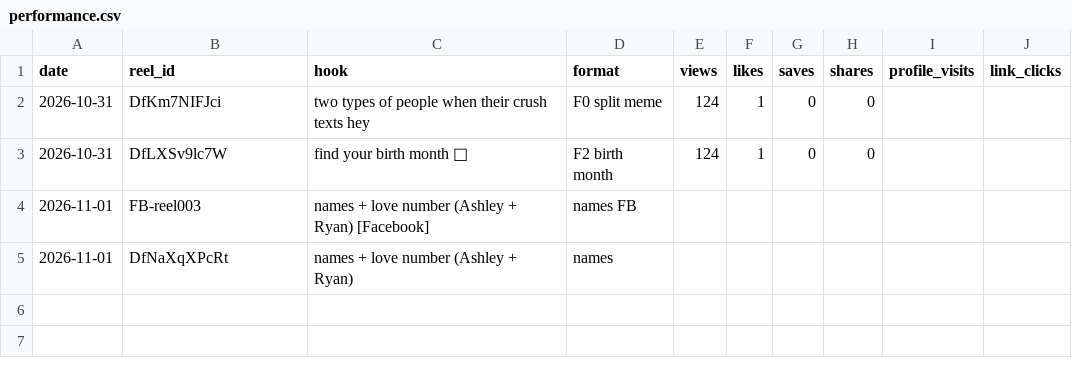
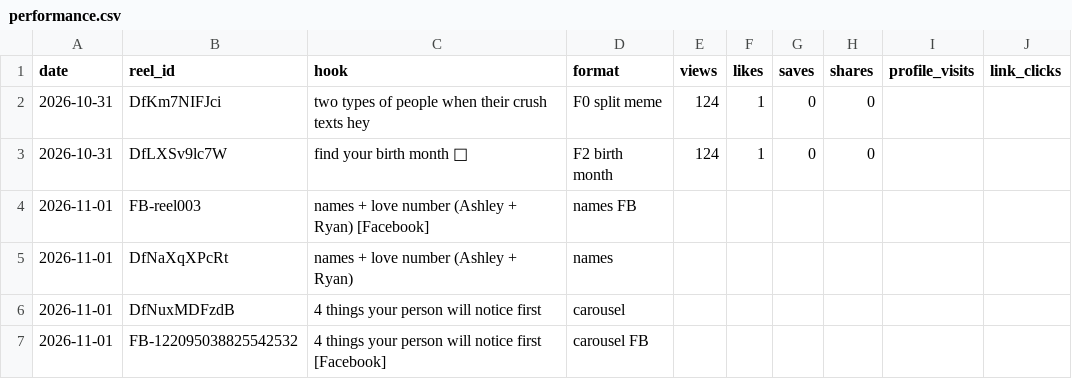
Before and after one commit to newnagiajnala-dotcom/soulmatesigns-system, a CSV file: data/performance.csv, drawn as a sheet.

```diff
--- a/data/performance.csv
+++ b/data/performance.csv
@@ -5 +5,3 @@ date,reel_id,hook,format,views,likes,saves,shares,profile_visits,link_clicks
 2026-11-01,DfNaXqXPcRt,names + love number (Ashley + Ryan),names,,,,,,
+2026-11-01,DfNuxMDFzdB,4 things your person will notice first,carousel,,,,,,
+2026-11-01,FB-122095038825542532,4 things your person will notice first [Facebook],carousel FB,,,,,,
```
Also changed, not shown: 2 other files.
